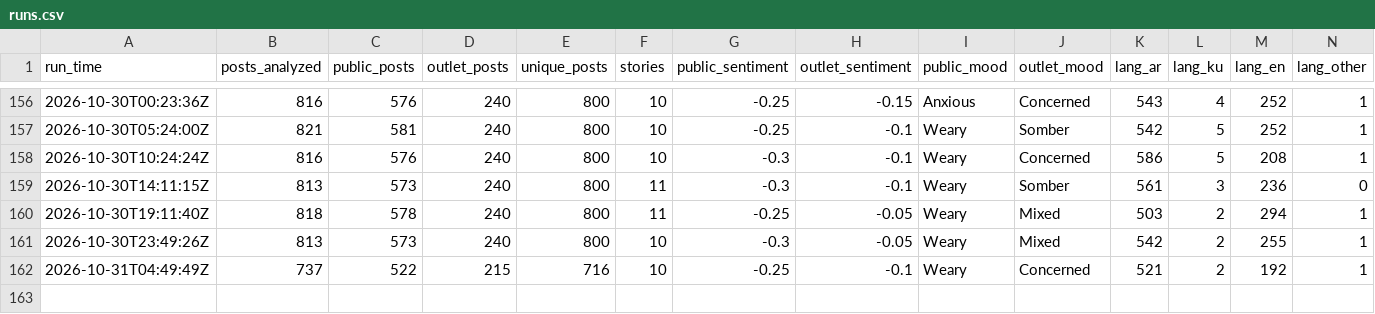
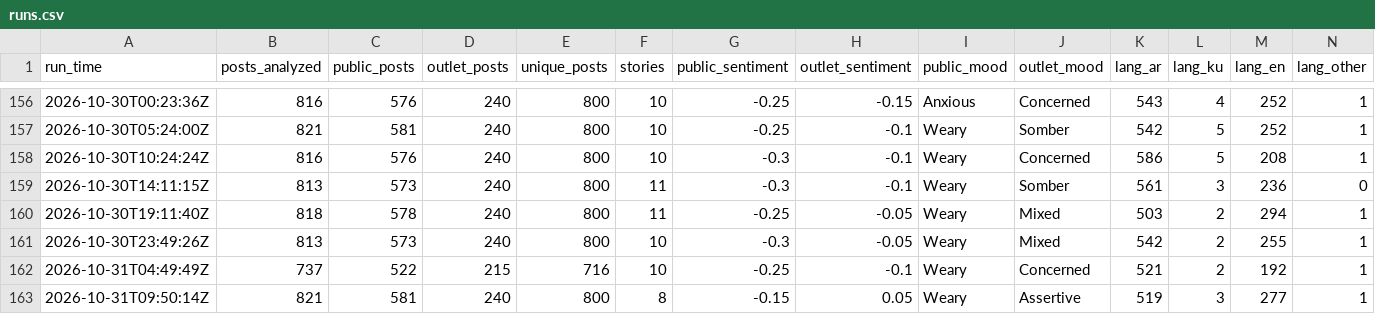
Before and after one commit to Brunopomodoro/syria-narrative-tracker, a CSV file: data/exports/2026-10/runs.csv, drawn as a sheet; only a part is shown, gaps mark what is left out; rows hold the shown columns only; the diff names each change by its address in the sheet, - before the commit and + after, or states it on an @@ line.

```diff
--- a/data/exports/2026-10/runs.csv
+++ b/data/exports/2026-10/runs.csv
+row 163: 2026-10-31T09:50:14Z | 821 | 581 | 240 | 800 | 8 | -0.15 | 0.05 | Weary | Assertive | 519 | 3 | 277 | 1
```
Also changed, not shown: data/exports/2026-10/themes.csv, 48 other files.
